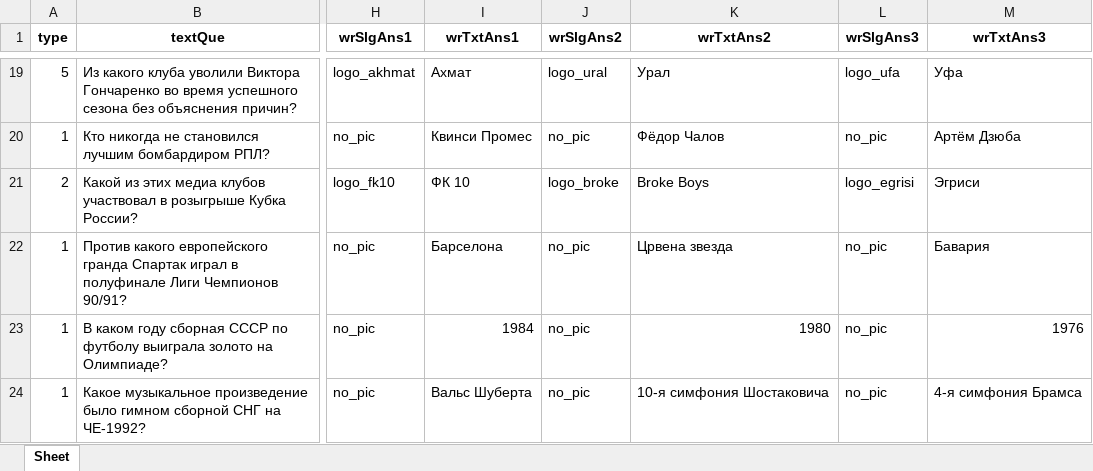
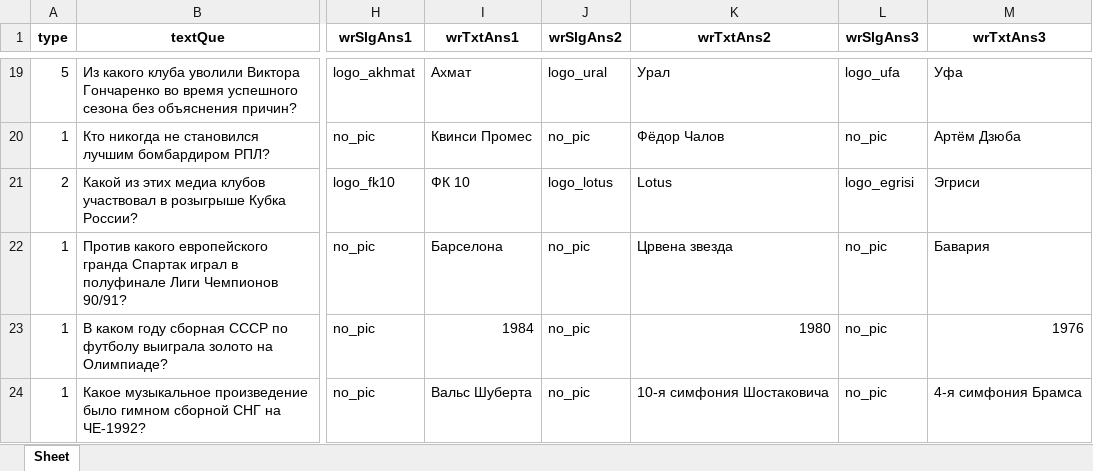
Before and after one commit to amaranth64/amaranth64.github.io, an Excel workbook: RPL_V2/xlsx/cup_8.xlsx, sheet Sheet, drawn as a sheet; only a part is shown, gaps mark what is left out; values as stored, in another font and other column widths than the file's, no borders; the diff names each change by its address in the sheet, - before the commit and + after, or states it on an @@ line.

```diff
--- a/RPL_V2/xlsx/cup_8.xlsx (sheet Sheet)
+++ b/RPL_V2/xlsx/cup_8.xlsx (sheet Sheet)
-J21 (wrSlgAns2): logo_broke
+J21 (wrSlgAns2): logo_lotus
-K21 (wrTxtAns2): Broke Boys
+K21 (wrTxtAns2): Lotus
```
Also changed, not shown: RPL_V2/xlsx/club_akhmat.xlsx.
